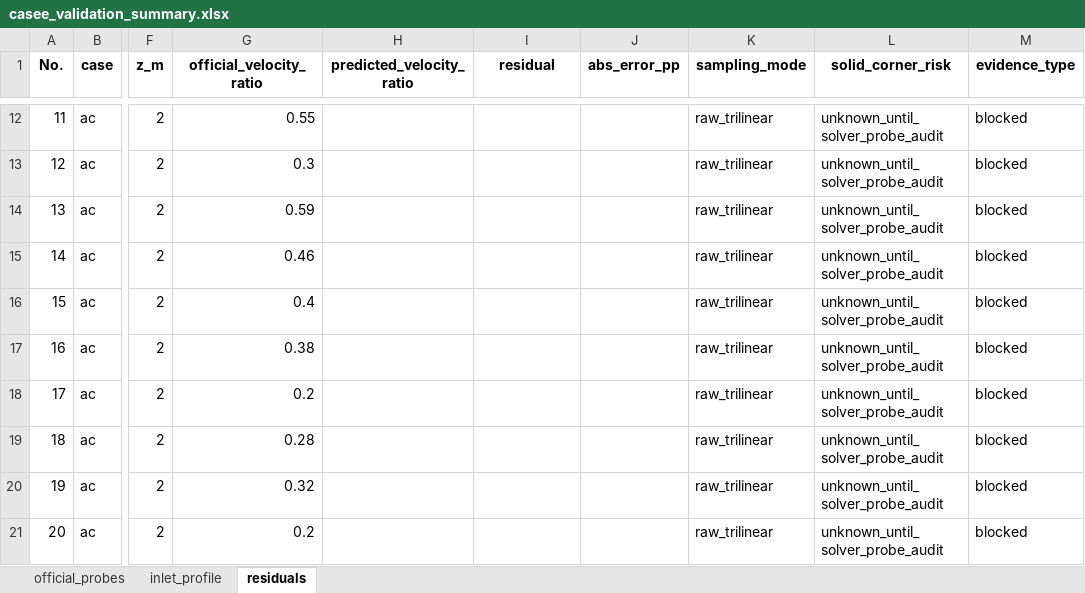
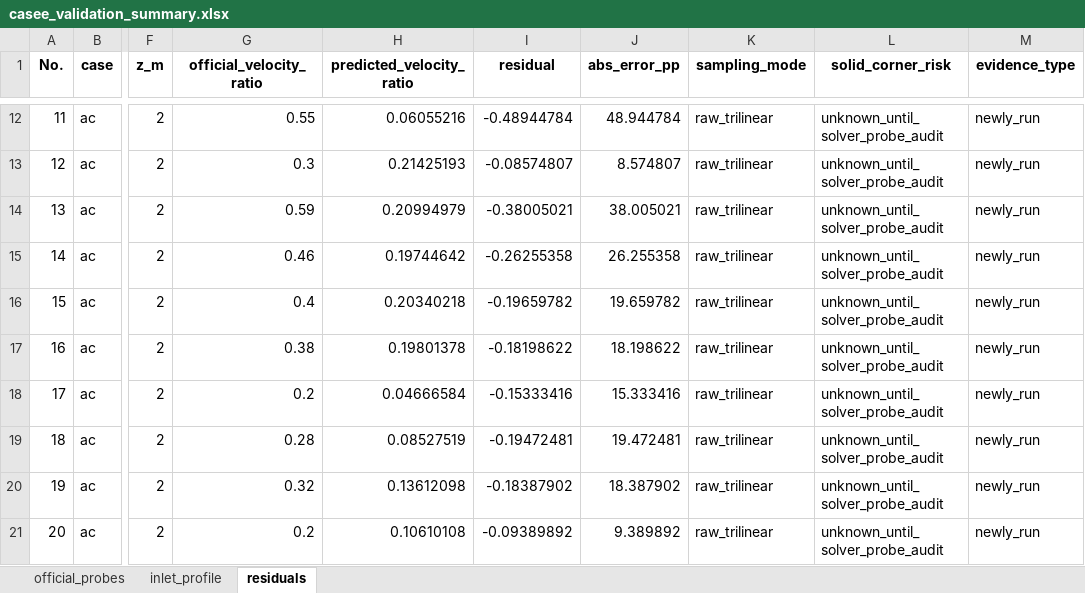
Before and after one commit to ShiyuMiao/citylbm, an Excel workbook: docs/experiments/casee/results/casee_validation_summary.xlsx, sheet residuals, drawn as a sheet; only a part is shown, gaps mark what is left out; values as stored, in another font and other column widths than the file's, no borders; the diff covers the shown part only; the diff names each change by its address in the sheet, - before the commit and + after, or states it on an @@ line.

```diff
--- a/docs/experiments/casee/results/casee_validation_summary.xlsx (sheet residuals)
+++ b/docs/experiments/casee/results/casee_validation_summary.xlsx (sheet residuals)
-H12 (predicted_velocity_ratio): (empty)
+H12 (predicted_velocity_ratio): 0.06055216
-I12 (residual): (empty)
+I12 (residual): -0.48944784
-J12 (abs_error_pp): (empty)
+J12 (abs_error_pp): 48.944784
-M12:M21 (evidence_type): blocked
+M12:M21 (evidence_type): newly_run
-H13 (predicted_velocity_ratio): (empty)
+H13 (predicted_velocity_ratio): 0.21425193
-I13 (residual): (empty)
+I13 (residual): -0.08574807
-J13 (abs_error_pp): (empty)
+J13 (abs_error_pp): 8.574807
-H14 (predicted_velocity_ratio): (empty)
+H14 (predicted_velocity_ratio): 0.20994979
-I14 (residual): (empty)
+I14 (residual): -0.38005021
-J14 (abs_error_pp): (empty)
+J14 (abs_error_pp): 38.005021
-H15 (predicted_velocity_ratio): (empty)
+H15 (predicted_velocity_ratio): 0.19744642
-I15 (residual): (empty)
+I15 (residual): -0.26255358
-J15 (abs_error_pp): (empty)
+J15 (abs_error_pp): 26.255358
-H16 (predicted_velocity_ratio): (empty)
+H16 (predicted_velocity_ratio): 0.20340218
-I16 (residual): (empty)
+I16 (residual): -0.19659782
-J16 (abs_error_pp): (empty)
+J16 (abs_error_pp): 19.659782
-H17 (predicted_velocity_ratio): (empty)
+H17 (predicted_velocity_ratio): 0.19801378
-I17 (residual): (empty)
+I17 (residual): -0.18198622
-J17 (abs_error_pp): (empty)
+J17 (abs_error_pp): 18.198622
-H18 (predicted_velocity_ratio): (empty)
+H18 (predicted_velocity_ratio): 0.04666584
-I18 (residual): (empty)
+I18 (residual): -0.15333416
-J18 (abs_error_pp): (empty)
+J18 (abs_error_pp): 15.333416
-H19 (predicted_velocity_ratio): (empty)
+H19 (predicted_velocity_ratio): 0.08527519
-I19 (residual): (empty)
+I19 (residual): -0.19472481
-J19 (abs_error_pp): (empty)
+J19 (abs_error_pp): 19.472481
-H20 (predicted_velocity_ratio): (empty)
+H20 (predicted_velocity_ratio): 0.13612098
-I20 (residual): (empty)
+I20 (residual): -0.18387902
-J20 (abs_error_pp): (empty)
+J20 (abs_error_pp): 18.387902
-H21 (predicted_velocity_ratio): (empty)
+H21 (predicted_velocity_ratio): 0.10610108
-I21 (residual): (empty)
+I21 (residual): -0.09389892
-J21 (abs_error_pp): (empty)
+J21 (abs_error_pp): 9.389892
```
Also changed, not shown: 280 edited cells elsewhere in this sheet, 47 other files.
